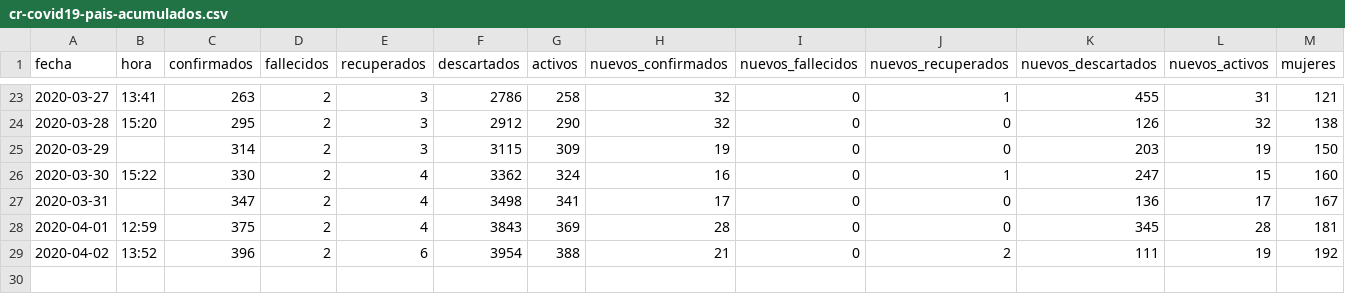
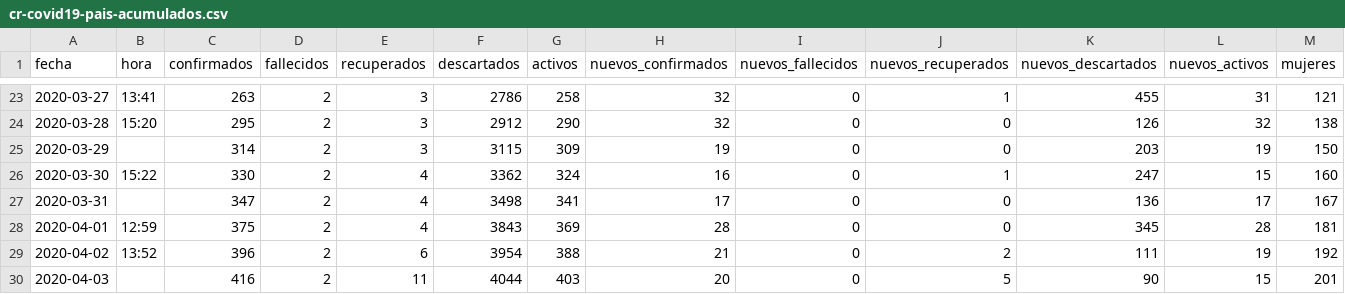
Before and after one commit to covid19-cr/covid19-cr, a CSV file: datos/pais/acumulados/cr-covid19-pais-acumulados.csv, drawn as a sheet; only a part is shown, gaps mark what is left out; rows hold the shown columns only; the diff names each change by its address in the sheet, - before the commit and + after, or states it on an @@ line.

Commit message:
Add files via upload

```diff
--- a/datos/pais/acumulados/cr-covid19-pais-acumulados.csv
+++ b/datos/pais/acumulados/cr-covid19-pais-acumulados.csv
+row 30: 2020-04-03 |  | 416 | 2 | 11 | 4044 | 403 | 20 | 0 | 5 | 90 | 15 | 201
```
